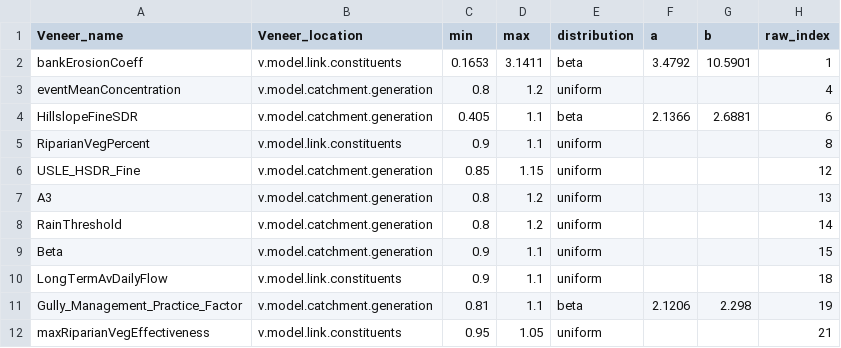
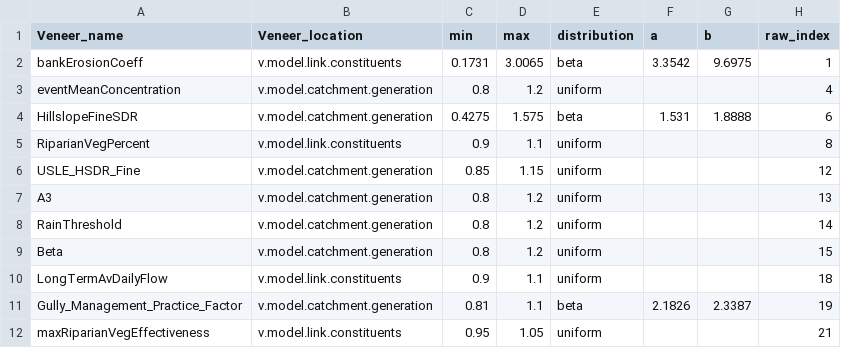
Before and after one commit to QianWanghhu/factor_fixing, a CSV file: data/parameter-adjust.csv, drawn as a sheet.

Commit message:
Update parameter ranges with new PDF from Baihua

```diff
--- a/data/parameter-adjust.csv
+++ b/data/parameter-adjust.csv
@@ -1,5 +1,5 @@
 Veneer_name,Veneer_location,min,max,distribution,a,b,raw_index
-bankErosionCoeff,v.model.link.constituents,0.1653,3.1411,beta,3.4792,10.5901,1
+bankErosionCoeff,v.model.link.constituents,0.1731,3.0065,beta,3.3542,9.6975,1
 eventMeanConcentration,v.model.catchment.generation,0.8,1.2,uniform,,,4
-HillslopeFineSDR,v.model.catchment.generation,0.405,1.1,beta,2.1366,2.6881,6
+HillslopeFineSDR,v.model.catchment.generation,0.4275,1.575,beta,1.531,1.8888,6
 RiparianVegPercent,v.model.link.constituents,0.9,1.1,uniform,,,8
@@ -8,5 +8,5 @@ A3,v.model.catchment.generation,0.8,1.2,uniform,,,13
 RainThreshold,v.model.catchment.generation,0.8,1.2,uniform,,,14
-Beta,v.model.catchment.generation,0.9,1.1,uniform,, ,15
+Beta,v.model.catchment.generation,0.8,1.2,uniform,, ,15
 LongTermAvDailyFlow,v.model.link.constituents,0.9,1.1,uniform,,,18
-Gully_Management_Practice_Factor,v.model.catchment.generation,0.81,1.1,beta,2.1206,2.298,19
+Gully_Management_Practice_Factor,v.model.catchment.generation,0.81,1.1,beta,2.1826,2.3387,19
 maxRiparianVegEffectiveness,v.model.link.constituents,0.95,1.05,uniform,,,21
```
